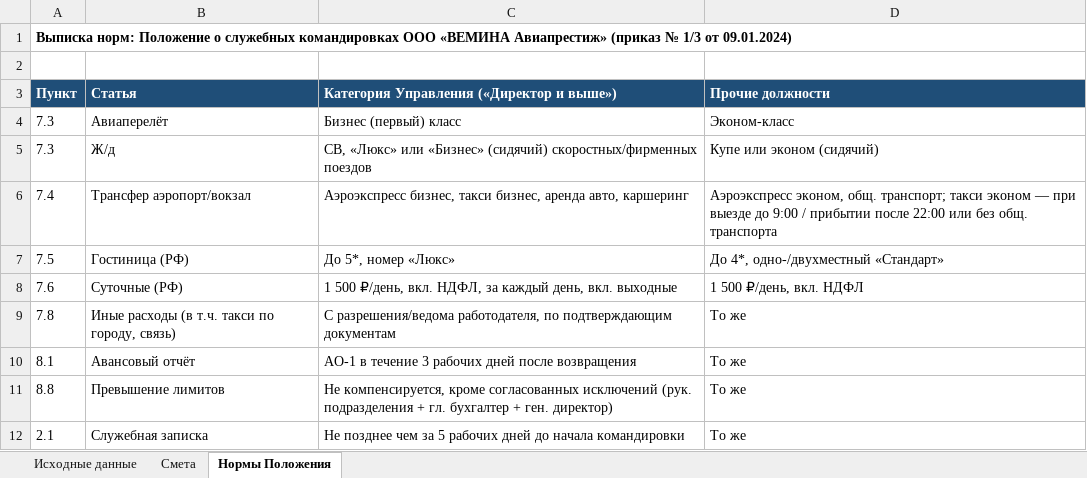
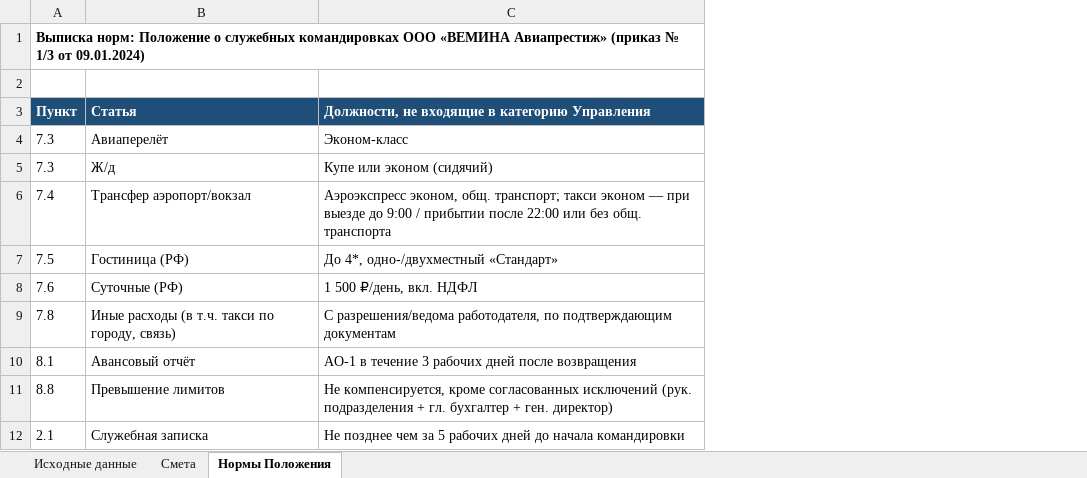
Before and after one commit to aigulaikesheva-eng/-, an Excel workbook: out/Смета_командировки_2027.xlsx, sheet Нормы Положения, drawn as a sheet; values as stored, in another font and other column widths than the file's, no borders; the diff names each change by its address in the sheet, - before the commit and + after, or states it on an @@ line.

```diff
--- a/out/Смета_командировки_2027.xlsx (sheet Нормы Положения)
+++ b/out/Смета_командировки_2027.xlsx (sheet Нормы Положения)
-column D (Прочие должности), rows 4-12: Эконом-класс | Купе или эконом (сидячий) | Аэроэкспресс эконом, общ. транспорт; такси эконом — при выезде до 9:00 / прибытии после 22:00 или без общ. транспорта | До 4*, одно-/двухместный «Стандарт» | 1 500 ₽/день, вкл. НДФЛ | То же | То же | То же | То же
-C3: Категория Управления («Директор и выше»)
+C3: Должности, не входящие в категорию Управления
-C4: Бизнес (первый) класс
+C4: Эконом-класс
-C5: СВ, «Люкс» или «Бизнес» (сидячий) скоростных/фирменных поездов
+C5: Купе или эконом (сидячий)
-C6: Аэроэкспресс бизнес, такси бизнес, аренда авто, каршеринг
+C6: Аэроэкспресс эконом, общ. транспорт; такси эконом — при выезде до 9:00 / прибытии после 22:00 или без общ. транспорта
-C7: До 5*, номер «Люкс»
+C7: До 4*, одно-/двухместный «Стандарт»
-C8: 1 500 ₽/день, вкл. НДФЛ, за каждый день, вкл. выходные
+C8: 1 500 ₽/день, вкл. НДФЛ
```
Also changed, not shown: sheet Смета, sheet Исходные данные, formulas that keep their value.
